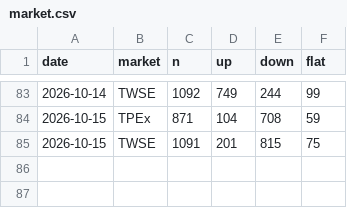
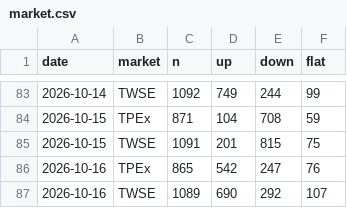
Before and after one commit to bigtime0426/stock-scan, a CSV file: data/market.csv, drawn as a sheet; only a part is shown, gaps mark what is left out.

Commit message:
stock data

```diff
--- a/data/market.csv
+++ b/data/market.csv
@@ -85 +85,3 @@
 2026-10-15,TWSE,1091,201,815,75
+2026-10-16,TPEx,865,542,247,76
+2026-10-16,TWSE,1089,690,292,107
```
Also changed, not shown: 5 other files.
